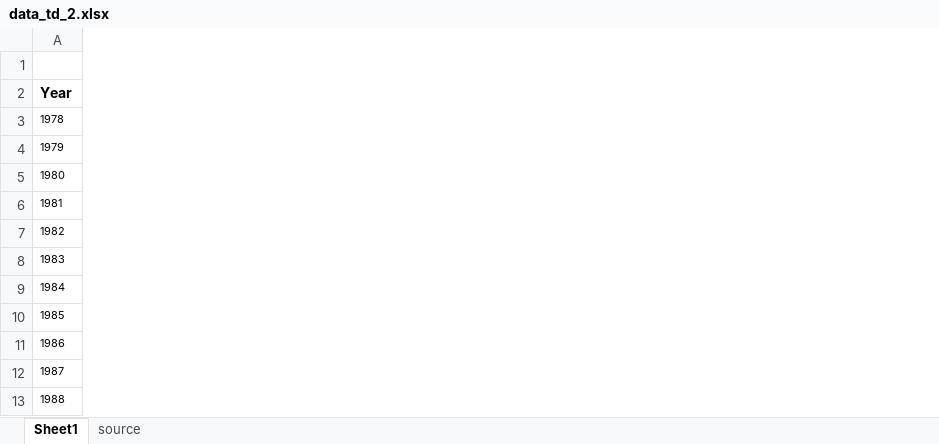
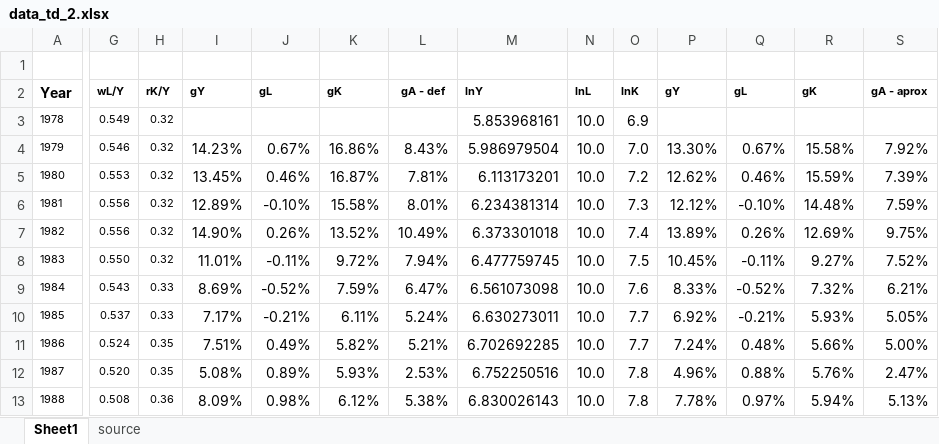
Before and after one commit to MValdezQ/Macro-1-EC, an Excel workbook: TD/data_td_2.xlsx, sheet Sheet1, drawn as a sheet; only a part is shown, gaps mark what is left out; values as stored, in another font and other column widths than the file's, no borders; charts and pictures not drawn; the diff names each change by its address in the sheet, - before the commit and + after, or states it on an @@ line.

```diff
--- a/TD/data_td_2.xlsx (sheet Sheet1)
+++ b/TD/data_td_2.xlsx (sheet Sheet1)
+column G (wL/Y), rows 3-13: 0.549 | 0.546 | 0.553 | 0.556 | 0.556 | 0.550 | 0.543 | 0.537 | 0.524 | 0.520 | 0.508
+column H (rK/Y), rows 3-13: 0.32 | 0.32 | 0.32 | 0.32 | 0.32 | 0.32 | 0.33 | 0.33 | 0.35 | 0.35 | 0.36
+column I (gY), rows 4-13: 14.23% | 13.45% | 12.89% | 14.90% | 11.01% | 8.69% | 7.17% | 7.51% | 5.08% | 8.09%
+column J (gL), rows 4-13: 0.67% | 0.46% | -0.10% | 0.26% | -0.11% | -0.52% | -0.21% | 0.49% | 0.89% | 0.98%
+column K (gK), rows 4-13: 16.86% | 16.87% | 15.58% | 13.52% | 9.72% | 7.59% | 6.11% | 5.82% | 5.93% | 6.12%
+column L (gA - def), rows 4-13: 8.43% | 7.81% | 8.01% | 10.49% | 7.94% | 6.47% | 5.24% | 5.21% | 2.53% | 5.38%
+column M (lnY), rows 3-13: 5.853968161 | 5.986979504 | 6.113173201 | 6.234381314 | 6.373301018 | 6.477759745 | 6.561073098 | 6.630273011 | 6.702692285 | 6.752250516 | 6.830026143
+column N (lnL), rows 3-13: all 10.0
+column O (lnK), rows 3-13: 6.9 | 7.0 | 7.2 | 7.3 | 7.4 | 7.5 | 7.6 | 7.7 | 7.7 | 7.8 | 7.8
+column P (gY), rows 4-13: 13.30% | 12.62% | 12.12% | 13.89% | 10.45% | 8.33% | 6.92% | 7.24% | 4.96% | 7.78%
+column Q (gL), rows 4-13: 0.67% | 0.46% | -0.10% | 0.26% | -0.11% | -0.52% | -0.21% | 0.48% | 0.88% | 0.97%
+column R (gK), rows 4-13: 15.58% | 15.59% | 14.48% | 12.69% | 9.27% | 7.32% | 5.93% | 5.66% | 5.76% | 5.94%
+column S (gA - aprox), rows 4-13: 7.92% | 7.39% | 7.59% | 9.75% | 7.52% | 6.21% | 5.05% | 5.00% | 2.47% | 5.13%
```
Also changed, not shown: charts or pictures, Data/data_td_1_solution.xlsx, Data/data_td_2_solution.xlsx, 18 other files.
